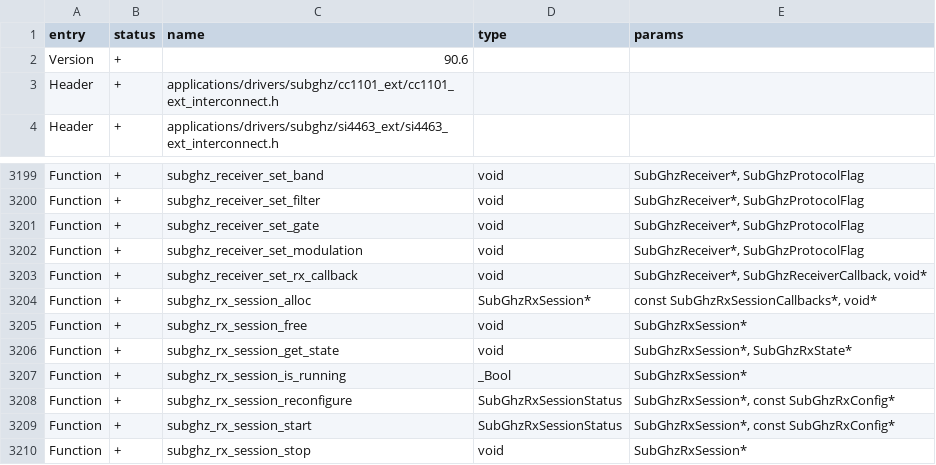
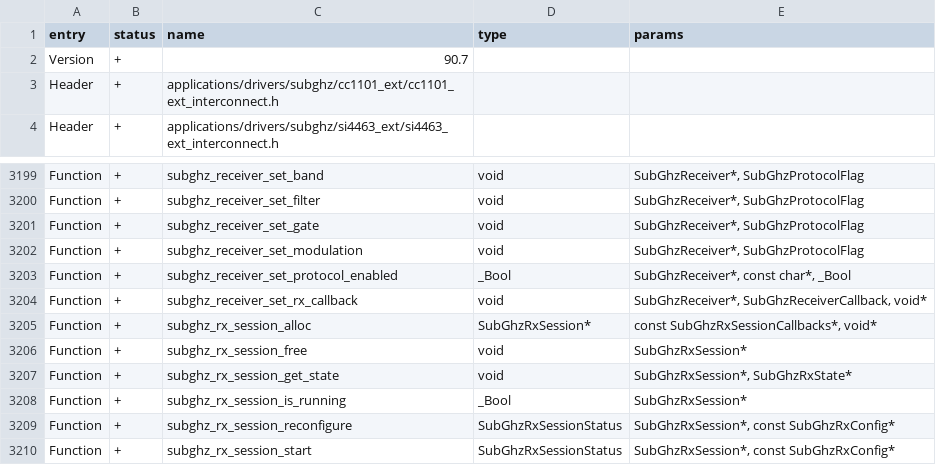
Before and after one commit to thedoctorz/doctor-firmware, a CSV file: targets/f7/api_symbols.csv, drawn as a sheet; only a part is shown, gaps mark what is left out; the shorter side is filled out with more unchanged rows.

Commit message:
add protocol filtering

```diff
--- a/targets/f7/api_symbols.csv
+++ b/targets/f7/api_symbols.csv
@@ -1,3 +1,3 @@
 entry,status,name,type,params
-Version,+,90.6,,
+Version,+,90.7,,
 Header,+,applications/drivers/subghz/cc1101_ext/cc1101_ext_interconnect.h,,
@@ -3202,2 +3202,3 @@ Function,+,subghz_receiver_set_gate,void,"SubGhzReceiver*, SubGhzProtocolFlag"
 Function,+,subghz_receiver_set_modulation,void,"SubGhzReceiver*, SubGhzProtocolFlag"
+Function,+,subghz_receiver_set_protocol_enabled,_Bool,"SubGhzReceiver*, const char*, _Bool"
 Function,+,subghz_receiver_set_rx_callback,void,"SubGhzReceiver*, SubGhzReceiverCallback, void*"
```
Also changed, not shown: 15 other files.
